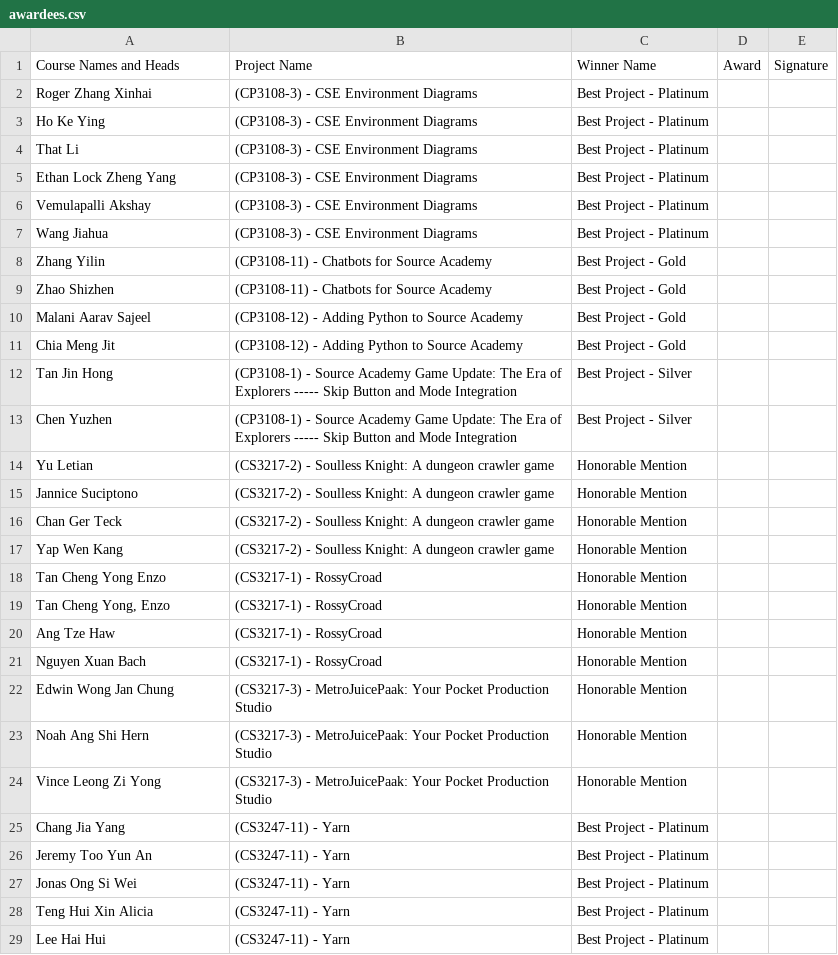
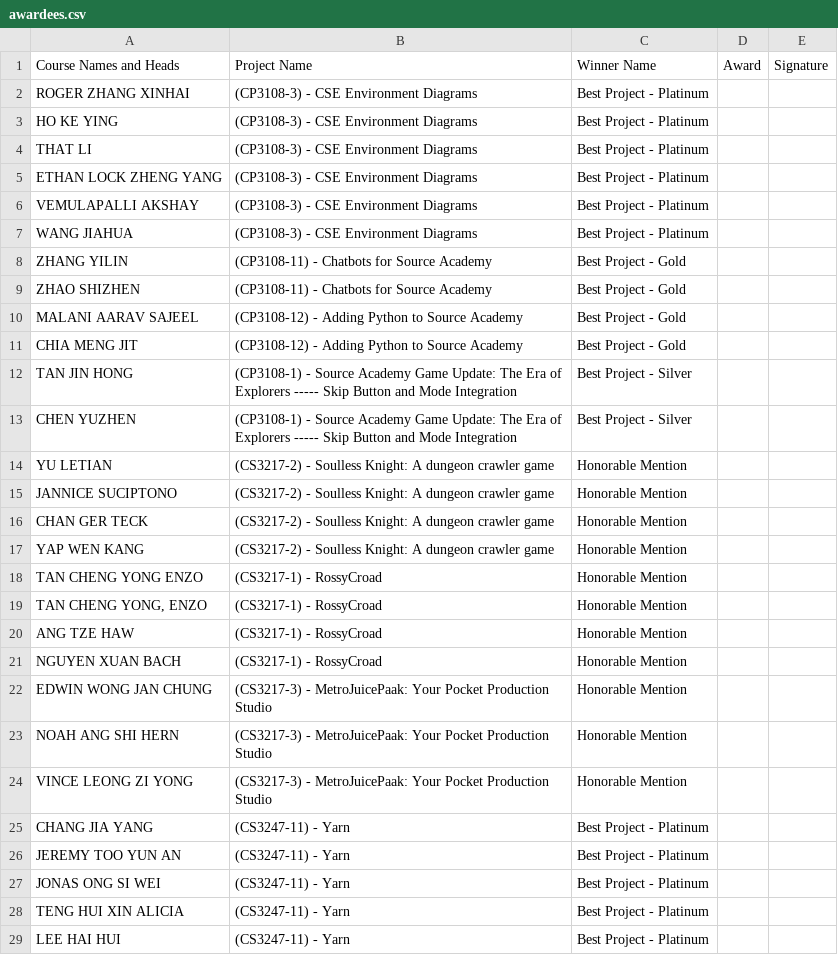
Before and after one commit to ZHD1987E/STePS-Auto, a CSV file: awardees.csv, drawn as a sheet; only a part is shown; the diff covers the shown part only.

```diff
--- a/awardees.csv
+++ b/awardees.csv
@@ -1,29 +1,29 @@
 Course Names and Heads,Project Name,Winner Name,Award,Signature
-Roger Zhang Xinhai,(CP3108-3) - CSE Environment Diagrams,Best Project - Platinum
-Ho Ke Ying,(CP3108-3) - CSE Environment Diagrams,Best Project - Platinum
-That Li,(CP3108-3) - CSE Environment Diagrams,Best Project - Platinum
-Ethan Lock Zheng Yang,(CP3108-3) - CSE Environment Diagrams,Best Project - Platinum
-Vemulapalli Akshay,(CP3108-3) - CSE Environment Diagrams,Best Project - Platinum
-Wang Jiahua,(CP3108-3) - CSE Environment Diagrams,Best Project - Platinum
-Zhang Yilin,(CP3108-11) - Chatbots for Source Academy,Best Project - Gold
-Zhao Shizhen,(CP3108-11) - Chatbots for Source Academy,Best Project - Gold
-Malani Aarav Sajeel,(CP3108-12) - Adding Python to Source Academy,Best Project - Gold
-Chia Meng Jit,(CP3108-12) - Adding Python to Source Academy,Best Project - Gold
-Tan Jin Hong,(CP3108-1) - Source Academy Game Update: The Era of Explorers ----- Skip Button and Mode Integration,Best Project - Silver
-Chen Yuzhen,(CP3108-1) - Source Academy Game Update: The Era of Explorers ----- Skip Button and Mode Integration,Best Project - Silver
-Yu Letian,(CS3217-2) - Soulless Knight: A dungeon crawler game,Honorable Mention
-Jannice Suciptono,(CS3217-2) - Soulless Knight: A dungeon crawler game,Honorable Mention
-Chan Ger Teck,(CS3217-2) - Soulless Knight: A dungeon crawler game,Honorable Mention
-Yap Wen Kang,(CS3217-2) - Soulless Knight: A dungeon crawler game,Honorable Mention
-Tan Cheng Yong Enzo,(CS3217-1) - RossyCroad,Honorable Mention
-"Tan Cheng Yong, Enzo",(CS3217-1) - RossyCroad,Honorable Mention
-Ang Tze Haw,(CS3217-1) - RossyCroad,Honorable Mention
-Nguyen Xuan Bach,(CS3217-1) - RossyCroad,Honorable Mention
-Edwin Wong Jan Chung,(CS3217-3) - MetroJuicePaak: Your Pocket Production Studio,Honorable Mention
-Noah Ang Shi Hern,(CS3217-3) - MetroJuicePaak: Your Pocket Production Studio,Honorable Mention
-Vince Leong Zi Yong,(CS3217-3) - MetroJuicePaak: Your Pocket Production Studio,Honorable Mention
-Chang Jia Yang,(CS3247-11) - Yarn,Best Project - Platinum
-Jeremy Too Yun An,(CS3247-11) - Yarn,Best Project - Platinum
-Jonas Ong Si Wei,(CS3247-11) - Yarn,Best Project - Platinum
-Teng Hui Xin Alicia,(CS3247-11) - Yarn,Best Project - Platinum
-Lee Hai Hui,(CS3247-11) - Yarn,Best Project - Platinum
+ROGER ZHANG XINHAI,(CP3108-3) - CSE Environment Diagrams,Best Project - Platinum
+HO KE YING,(CP3108-3) - CSE Environment Diagrams,Best Project - Platinum
+THAT LI,(CP3108-3) - CSE Environment Diagrams,Best Project - Platinum
+ETHAN LOCK ZHENG YANG,(CP3108-3) - CSE Environment Diagrams,Best Project - Platinum
+VEMULAPALLI AKSHAY,(CP3108-3) - CSE Environment Diagrams,Best Project - Platinum
+WANG JIAHUA,(CP3108-3) - CSE Environment Diagrams,Best Project - Platinum
+ZHANG YILIN,(CP3108-11) - Chatbots for Source Academy,Best Project - Gold
+ZHAO SHIZHEN,(CP3108-11) - Chatbots for Source Academy,Best Project - Gold
+MALANI AARAV SAJEEL,(CP3108-12) - Adding Python to Source Academy,Best Project - Gold
+CHIA MENG JIT,(CP3108-12) - Adding Python to Source Academy,Best Project - Gold
+TAN JIN HONG,(CP3108-1) - Source Academy Game Update: The Era of Explorers ----- Skip Button and Mode Integration,Best Project - Silver
+CHEN YUZHEN,(CP3108-1) - Source Academy Game Update: The Era of Explorers ----- Skip Button and Mode Integration,Best Project - Silver
+YU LETIAN,(CS3217-2) - Soulless Knight: A dungeon crawler game,Honorable Mention
+JANNICE SUCIPTONO,(CS3217-2) - Soulless Knight: A dungeon crawler game,Honorable Mention
+CHAN GER TECK,(CS3217-2) - Soulless Knight: A dungeon crawler game,Honorable Mention
+YAP WEN KANG,(CS3217-2) - Soulless Knight: A dungeon crawler game,Honorable Mention
+TAN CHENG YONG ENZO,(CS3217-1) - RossyCroad,Honorable Mention
+"TAN CHENG YONG, ENZO",(CS3217-1) - RossyCroad,Honorable Mention
+ANG TZE HAW,(CS3217-1) - RossyCroad,Honorable Mention
+NGUYEN XUAN BACH,(CS3217-1) - RossyCroad,Honorable Mention
+EDWIN WONG JAN CHUNG,(CS3217-3) - MetroJuicePaak: Your Pocket Production Studio,Honorable Mention
+NOAH ANG SHI HERN,(CS3217-3) - MetroJuicePaak: Your Pocket Production Studio,Honorable Mention
+VINCE LEONG ZI YONG,(CS3217-3) - MetroJuicePaak: Your Pocket Production Studio,Honorable Mention
+CHANG JIA YANG,(CS3247-11) - Yarn,Best Project - Platinum
+JEREMY TOO YUN AN,(CS3247-11) - Yarn,Best Project - Platinum
+JONAS ONG SI WEI,(CS3247-11) - Yarn,Best Project - Platinum
+TENG HUI XIN ALICIA,(CS3247-11) - Yarn,Best Project - Platinum
+LEE HAI HUI,(CS3247-11) - Yarn,Best Project - Platinum
```
Also changed, not shown: 69 edited cells elsewhere in this file, 1 other file.
